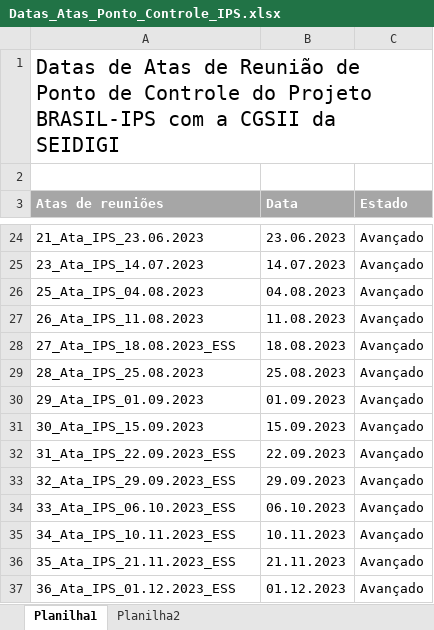
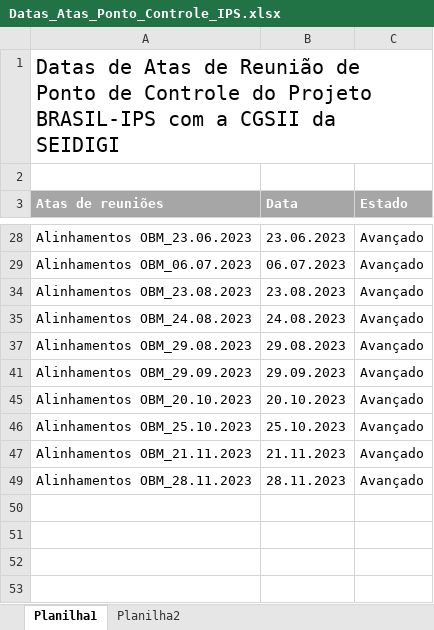
Before and after one commit to moaassis/https-git-codecommit.sa-east-1.amazonaws.com-v1-repos-ips-brasil-documentos, an Excel workbook: Gestão do Projeto/Reuniões/Datas_Atas_Ponto_Controle_IPS.xlsx, sheet Planilha1, drawn as a sheet; only a part is shown, gaps mark what is left out; values as stored, in another font and other column widths than the file's, no borders; charts and pictures not drawn; removed rows and columns are numbered as before the commit, all else as after; the diff covers the shown part only; the diff names each change by its address in the sheet, - before the commit and + after, or states it on an @@ line.

Commit message:
Update Datas_Atas_Ponto_Controle_IPS.xlsx

```diff
--- a/Gestão do Projeto/Reuniões/Datas_Atas_Ponto_Controle_IPS.xlsx (sheet Planilha1)
+++ b/Gestão do Projeto/Reuniões/Datas_Atas_Ponto_Controle_IPS.xlsx (sheet Planilha1)
-A28 (Atas de reuniões): 21_Ata_IPS_23.06.2023
+A28 (Atas de reuniões): Alinhamentos OBM_23.06.2023
-A29 (Atas de reuniões): 23_Ata_IPS_14.07.2023
+A29 (Atas de reuniões): Alinhamentos OBM_06.07.2023
-B29 (Data): 14.07.2023
+B29 (Data): 06.07.2023
-A34 (Atas de reuniões): 25_Ata_IPS_04.08.2023
+A34 (Atas de reuniões): Alinhamentos OBM_23.08.2023
-B34 (Data): 04.08.2023
+B34 (Data): 23.08.2023
@@ row 27 hidden: 26_Ata_IPS_11.08.2023 | 11.08.2023 | Avançado @@
@@ row 28 hidden: 27_Ata_IPS_18.08.2023_ESS | 18.08.2023 | Avançado @@
-A35 (Atas de reuniões): 28_Ata_IPS_25.08.2023
+A35 (Atas de reuniões): Alinhamentos OBM_24.08.2023
-B35 (Data): 25.08.2023
+B35 (Data): 24.08.2023
@@ row 30 hidden: 29_Ata_IPS_01.09.2023 | 01.09.2023 | Avançado @@
@@ row 31 hidden: 30_Ata_IPS_15.09.2023 | 15.09.2023 | Avançado @@
-A37 (Atas de reuniões): 31_Ata_IPS_22.09.2023_ESS
+A37 (Atas de reuniões): Alinhamentos OBM_29.08.2023
-B37 (Data): 22.09.2023
+B37 (Data): 29.08.2023
-A41 (Atas de reuniões): 32_Ata_IPS_29.09.2023_ESS
+A41 (Atas de reuniões): Alinhamentos OBM_29.09.2023
-A45 (Atas de reuniões): 33_Ata_IPS_06.10.2023_ESS
+A45 (Atas de reuniões): Alinhamentos OBM_20.10.2023
-B45 (Data): 06.10.2023
+B45 (Data): 20.10.2023
-A46 (Atas de reuniões): 34_Ata_IPS_10.11.2023_ESS
+A46 (Atas de reuniões): Alinhamentos OBM_25.10.2023
-B46 (Data): 10.11.2023
+B46 (Data): 25.10.2023
-A47 (Atas de reuniões): 35_Ata_IPS_21.11.2023_ESS
+A47 (Atas de reuniões): Alinhamentos OBM_21.11.2023
-A49 (Atas de reuniões): 36_Ata_IPS_01.12.2023_ESS
+A49 (Atas de reuniões): Alinhamentos OBM_28.11.2023
-B49 (Data): 01.12.2023
+B49 (Data): 28.11.2023
```
Also changed, not shown: 18 hidden or unhidden rows and 4 edited cells elsewhere in this sheet, sheet Planilha2, hidden cells, charts or pictures.
